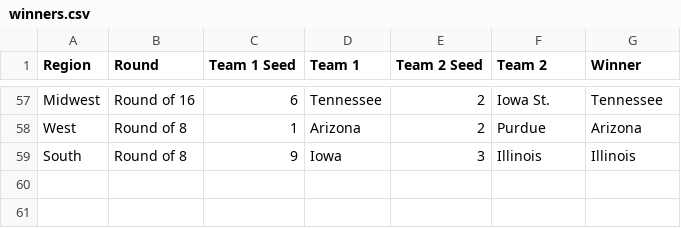
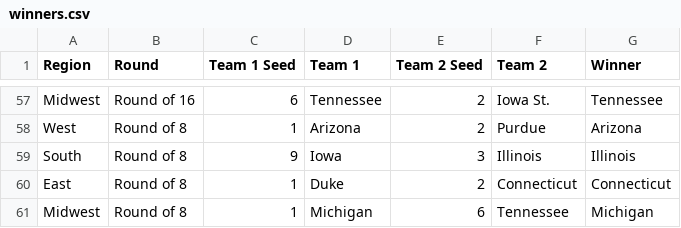
Before and after one commit to davidbradway/marchmadness, a CSV file: winners.csv, drawn as a sheet; only a part is shown, gaps mark what is left out.

```diff
--- a/winners.csv
+++ b/winners.csv
@@ -59 +59,3 @@ West,Round of 8,1,Arizona,2,Purdue,Arizona
 South,Round of 8,9,Iowa,3,Illinois,Illinois
+East,Round of 8,1,Duke,2,Connecticut,Connecticut
+Midwest,Round of 8,1,Michigan,6,Tennessee,Michigan
```
Also changed, not shown: simulation_results.csv, standings.csv, 2 other files.
